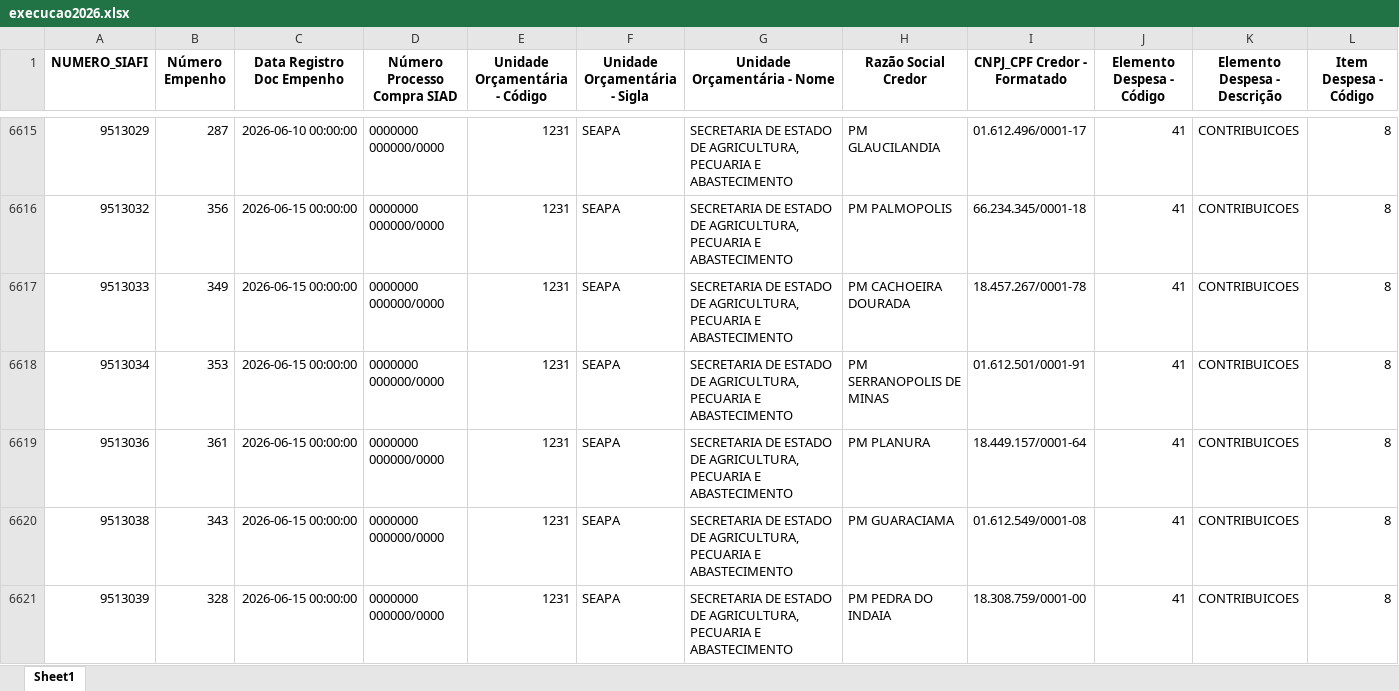
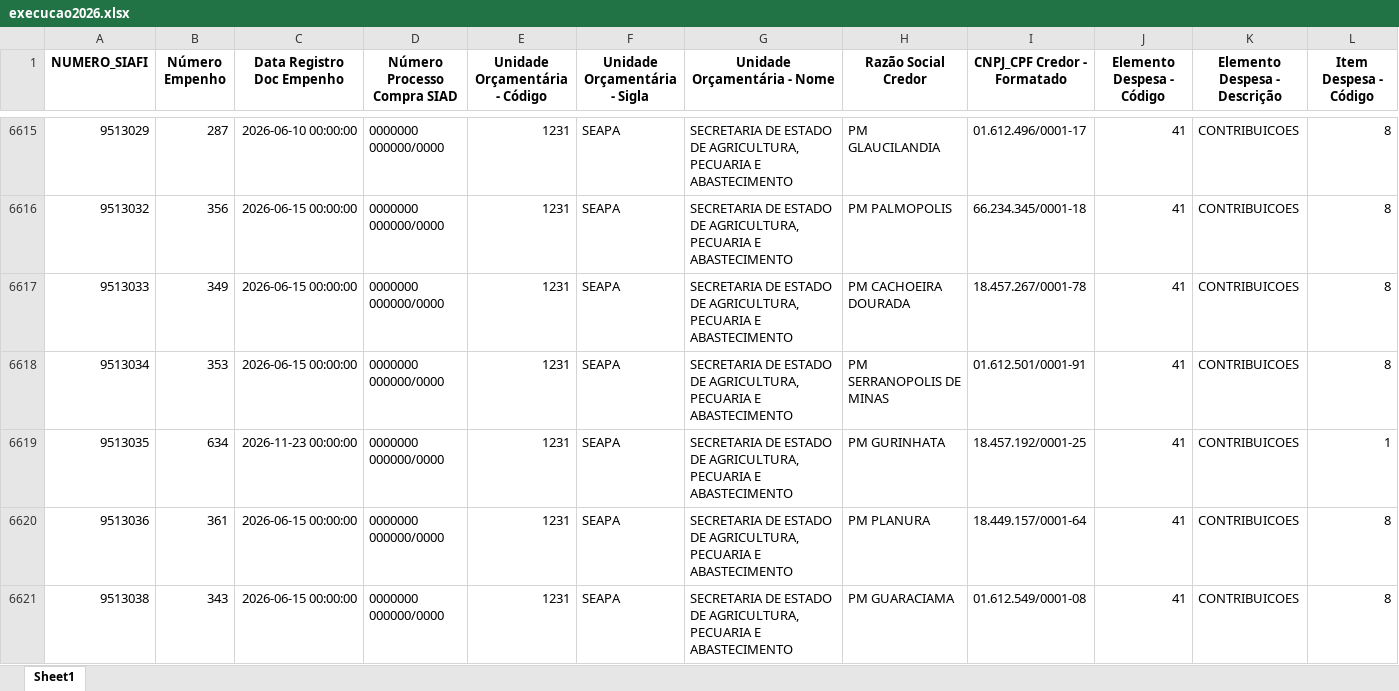
Before and after one commit to transparencia-mg/portal_emendas_estaduais, an Excel workbook: upload/execucao2026.xlsx, sheet Sheet1, drawn as a sheet; only a part is shown, gaps mark what is left out; the shorter side is filled out with more unchanged rows; values as stored, in another font and other column widths than the file's, no borders; rows hold the shown columns only; the diff covers the shown part only; the diff names each change by its address in the sheet, - before the commit and + after, or states it on an @@ line.

```diff
--- a/upload/execucao2026.xlsx (sheet Sheet1)
+++ b/upload/execucao2026.xlsx (sheet Sheet1)
+row 6619: 9513035 | 634 | 2026-11-23 00:00:00 | 0000000 000000/0000 | 1231 | SEAPA | SECRETARIA DE ESTADO DE AGRICULTURA, PECUARIA E ABASTECIMENTO | PM GURINHATA | 18.457.192/0001-25 | 41 | CONTRIBUICOES | 1
```
Also changed, not shown: 20 added rows elsewhere in this sheet, upload/execucao2022.xlsx, upload/execucao2023.xlsx, 2 other files.
